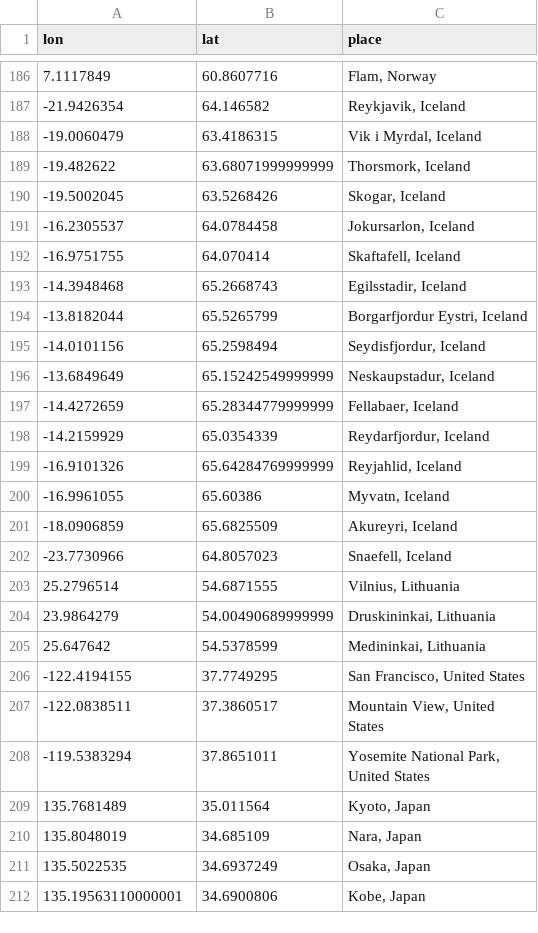
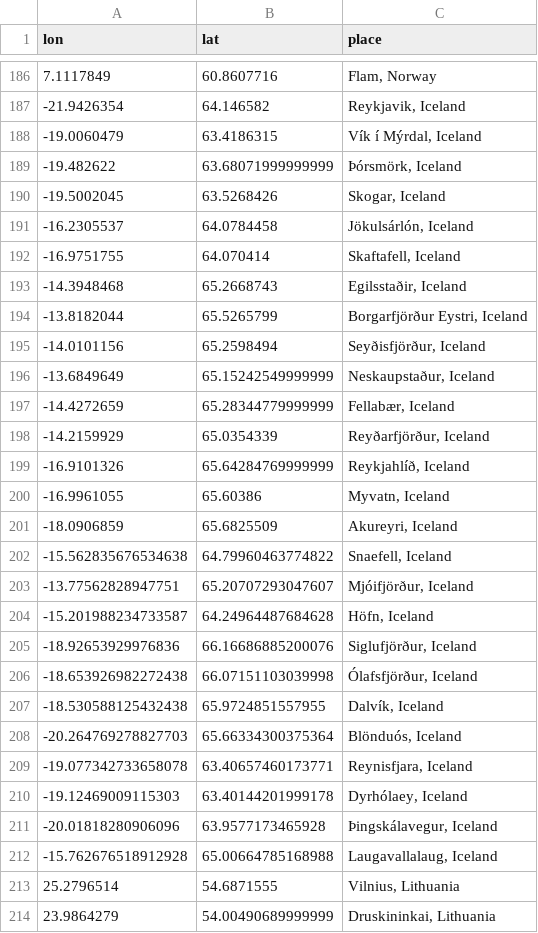
Before and after one commit to MichalOleszak/EuropeHighestPeaks, a CSV file: been/been.csv, drawn as a sheet; only a part is shown, gaps mark what is left out; the shorter side is filled out with more unchanged rows.

Commit message:
Update been

```diff
--- a/been/been.csv
+++ b/been/been.csv
@@ -187,17 +187,27 @@ lon,lat,place
 -21.9426354,64.146582,"Reykjavik, Iceland"
--19.0060479,63.4186315,"Vik i Myrdal, Iceland"
--19.482622,63.68071999999999,"Thorsmork, Iceland"
+-19.0060479,63.4186315,"Vík í Mýrdal, Iceland"
+-19.482622,63.68071999999999,"Þórsmörk, Iceland"
 -19.5002045,63.5268426,"Skogar, Iceland"
--16.2305537,64.0784458,"Jokursarlon, Iceland"
+-16.2305537,64.0784458,"Jökulsárlón, Iceland"
 -16.9751755,64.070414,"Skaftafell, Iceland"
--14.3948468,65.2668743,"Egilsstadir, Iceland"
--13.8182044,65.5265799,"Borgarfjordur Eystri, Iceland"
--14.0101156,65.2598494,"Seydisfjordur, Iceland"
--13.6849649,65.15242549999999,"Neskaupstadur, Iceland"
--14.4272659,65.28344779999999,"Fellabaer, Iceland"
--14.2159929,65.0354339,"Reydarfjordur, Iceland"
--16.9101326,65.64284769999999,"Reyjahlid, Iceland"
+-14.3948468,65.2668743,"Egilsstaðir, Iceland"
+-13.8182044,65.5265799,"Borgarfjörður Eystri, Iceland"
+-14.0101156,65.2598494,"Seyðisfjörður, Iceland"
+-13.6849649,65.15242549999999,"Neskaupstaður, Iceland"
+-14.4272659,65.28344779999999,"Fellabær, Iceland"
+-14.2159929,65.0354339,"Reyðarfjörður, Iceland"
+-16.9101326,65.64284769999999,"Reykjahlíð, Iceland"
 -16.9961055,65.60386,"Myvatn, Iceland"
 -18.0906859,65.6825509,"Akureyri, Iceland"
--23.7730966,64.8057023,"Snaefell, Iceland"
+-15.562835676534638,64.79960463774822,"Snaefell, Iceland"
+-13.77562828947751,65.20707293047607,"Mjóifjörður, Iceland"
+-15.201988234733587,64.24964487684628,"Höfn, Iceland"
+-18.92653929976836,66.16686885200076,"Siglufjörður, Iceland"
+-18.653926982272438,66.07151103039998,"Ólafsfjörður, Iceland"
+-18.530588125432438,65.9724851557955,"Dalvík, Iceland"
+-20.264769278827703,65.66334300375364,"Blönduós, Iceland"
+-19.077342733658078,63.40657460173771,"Reynisfjara, Iceland"
+-19.12469009115303,63.40144201999178,"Dyrhólaey, Iceland"
+-20.01818280906096,63.9577173465928,"Þingskálavegur, Iceland"
+-15.762676518912928,65.00664785168988,"Laugavallalaug, Iceland"
 25.2796514,54.6871555,"Vilnius, Lithuania"
```
Also changed, not shown: 1 other file.
